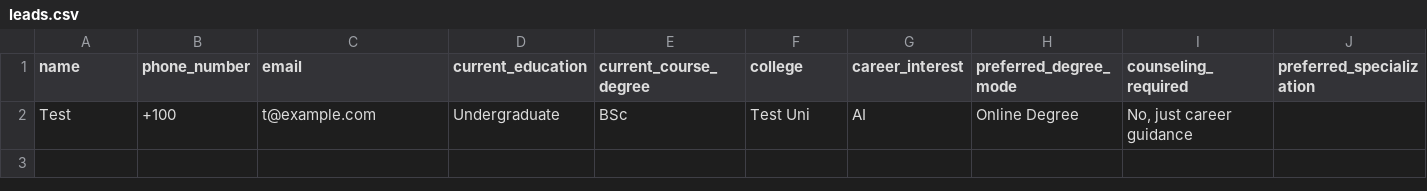
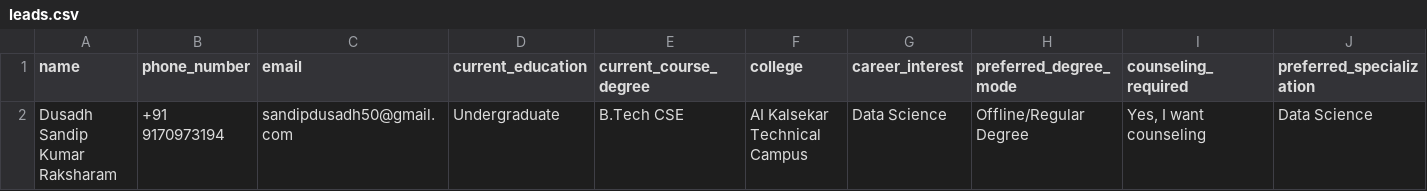
Before and after one commit to D10sanp/VaultofCodes_internship, a CSV file: career_guidance_system/backend/leads.csv, drawn as a sheet; only a part is shown; removed rows and columns are numbered as before the commit, all else as after; rows hold the shown columns only; the diff names each change by its address in the sheet, - before the commit and + after, or states it on an @@ line.

```diff
--- a/career_guidance_system/backend/leads.csv
+++ b/career_guidance_system/backend/leads.csv
-row 2: Test | +100 | t@example.com | Undergraduate | BSc | Test Uni | AI | Online Degree | No, just career guidance
+row 2: Dusadh Sandip Kumar Raksharam | +91 9170973194 | sandipdusadh50@gmail.com | Undergraduate | B.Tech CSE | AI Kalsekar Technical Campus | Data Science | Offline/Regular Degree | Yes, I want counseling | Data Science
```
Also changed, not shown: 2 other files.
